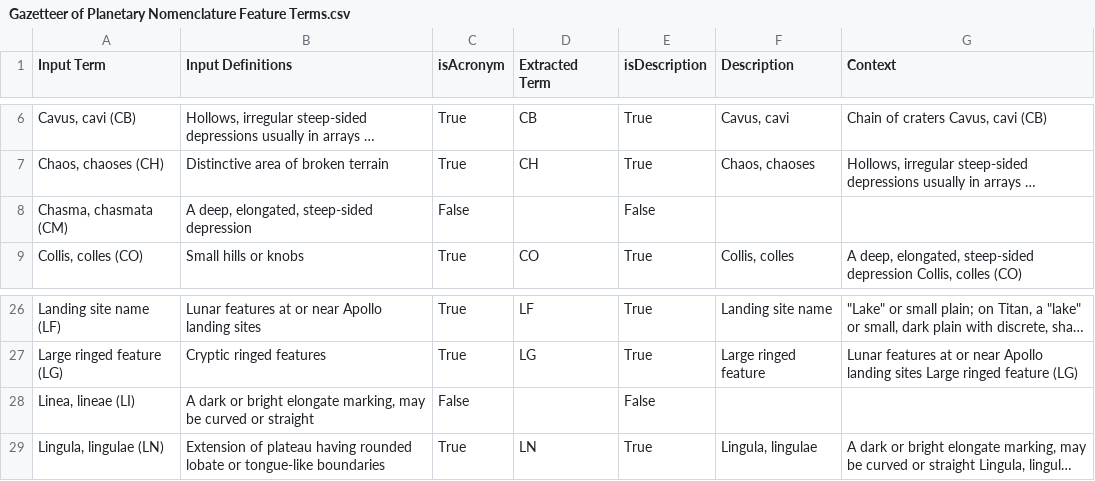
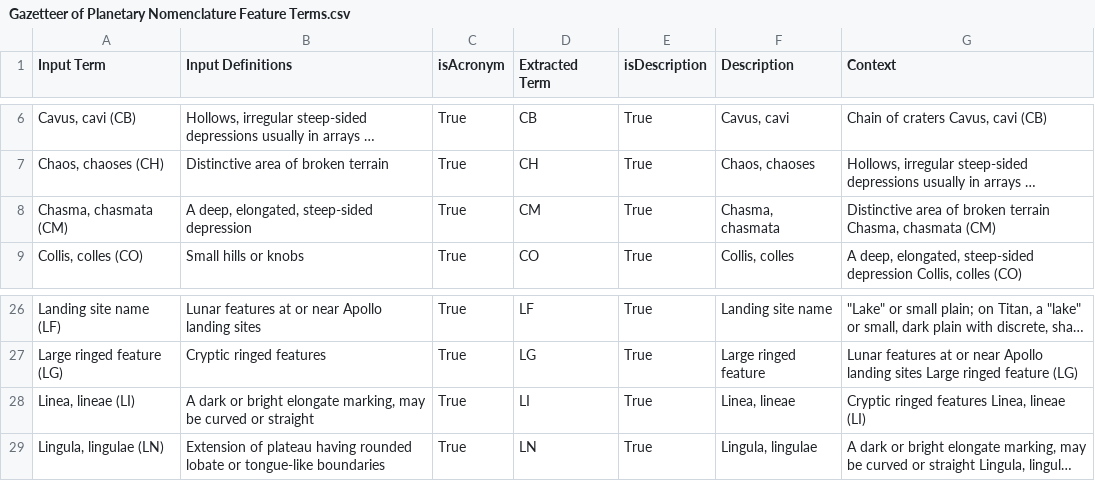
Before and after one commit to TonHai1111/Acronyms, a CSV file: outputFiles/Gazetteer of Planetary Nomenclature Feature Terms.csv, drawn as a sheet; only a part is shown, gaps mark what is left out; long unchanged cells end in …; the diff names each change by its address in the sheet, - before the commit and + after, or states it on an @@ line.

```diff
--- a/outputFiles/Gazetteer of Planetary Nomenclature Feature Terms.csv
+++ b/outputFiles/Gazetteer of Planetary Nomenclature Feature Terms.csv
-C8 (isAcronym): False
+C8 (isAcronym): True
-D8 (Extracted Term): (empty)
+D8 (Extracted Term): CM
-E8 (isDescription): False
+E8 (isDescription): True
-F8 (Description): (empty)
+F8 (Description): Chasma, chasmata
-G8 (Context): (empty)
+G8 (Context): Distinctive area of broken terrain Chasma, chasmata (CM)
-C28 (isAcronym): False
+C28 (isAcronym): True
-D28 (Extracted Term): (empty)
+D28 (Extracted Term): LI
-E28 (isDescription): False
+E28 (isDescription): True
-F28 (Description): (empty)
+F28 (Description): Linea, lineae
-G28 (Context): (empty)
+G28 (Context): Cryptic ringed features Linea, lineae (LI)
```
Also changed, not shown: extractedAcronyms/DescriptorTerms.csv, extractedAcronyms/PSRDglossary.html.csv, 9 other files.
